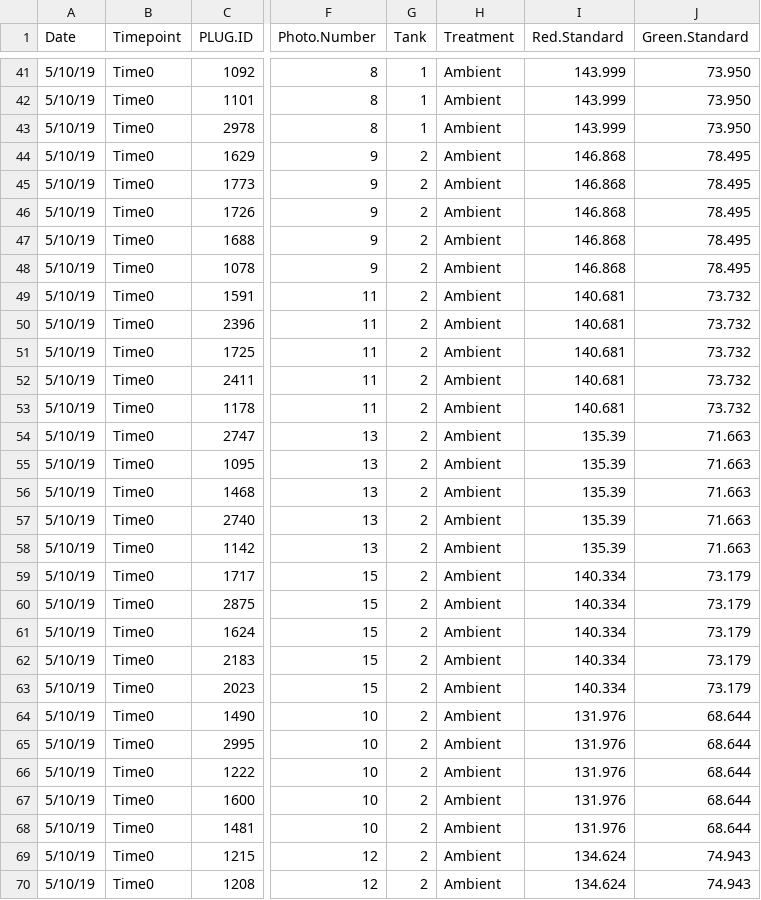
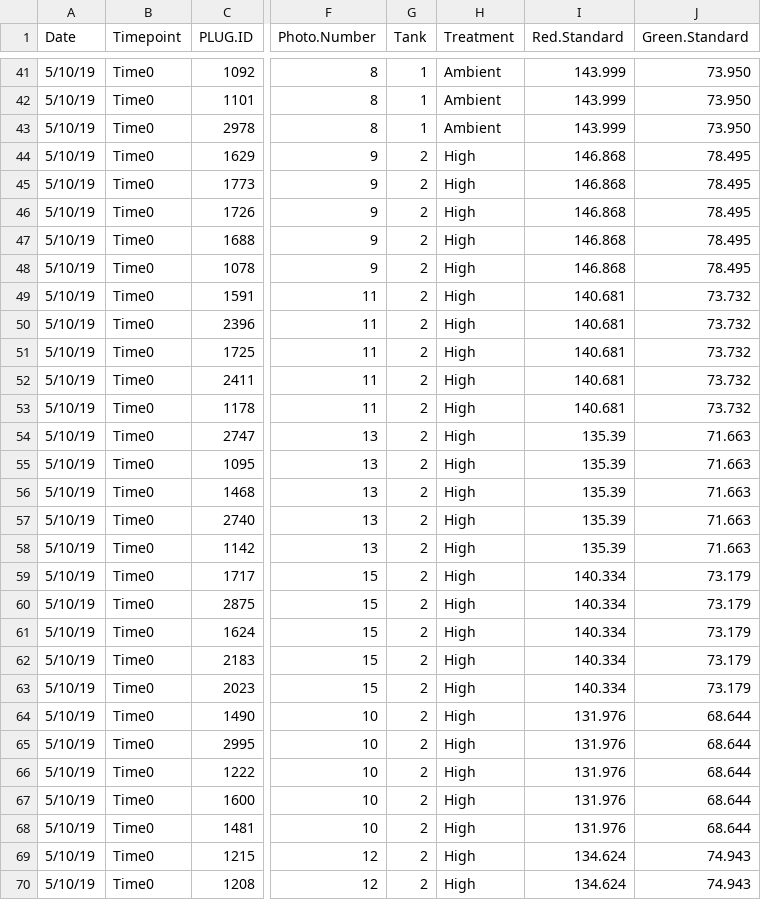
Before and after one commit to hputnam/Coral_Hospital, a CSV file: RAnalysis/Data/Coral_Color_Data.csv, drawn as a sheet; only a part is shown, gaps mark what is left out; the diff covers the shown part only; the diff names each change by its address in the sheet, - before the commit and + after, or states it on an @@ line.

```diff
--- a/RAnalysis/Data/Coral_Color_Data.csv
+++ b/RAnalysis/Data/Coral_Color_Data.csv
-H44:H70 (Treatment): Ambient
+H44:H70 (Treatment): High
```
Also changed, not shown: 130 edited cells elsewhere in this file, RAnalysis/Data/Hobo_Loggers/20190514/20190514_Tank_1.csv, RAnalysis/Data/Hobo_Loggers/20190514/20190514_Tank_2.csv, 11 other files.
